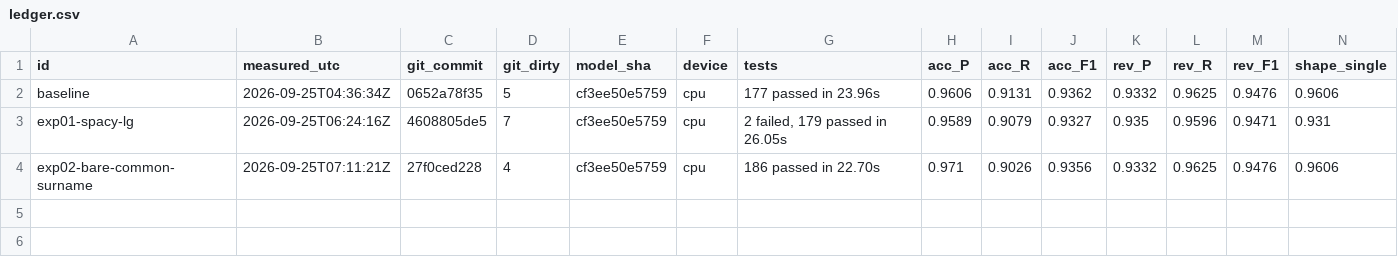
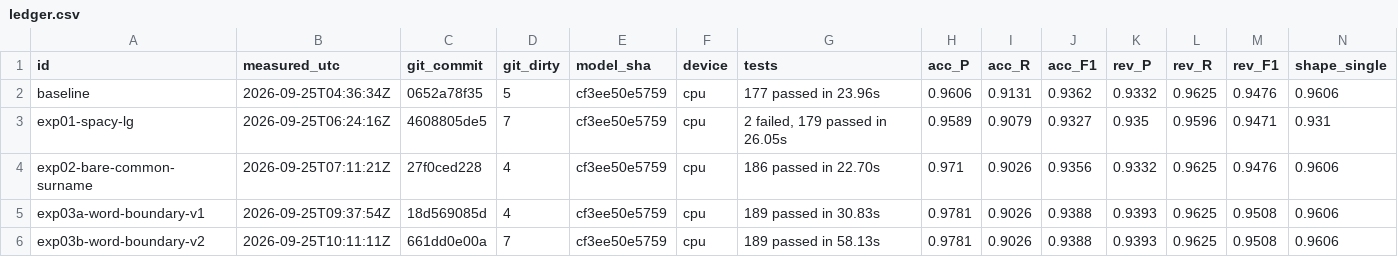
Before and after one commit to suresh12345678901177/person-extractor-v4, a CSV file: experiments/ledger.csv, drawn as a sheet; only a part is shown; rows hold the shown columns only; the diff names each change by its address in the sheet, - before the commit and + after, or states it on an @@ line.

```diff
--- a/experiments/ledger.csv
+++ b/experiments/ledger.csv
+row 5: exp03a-word-boundary-v1 | 2026-09-25T09:37:54Z | 18d569085d | 4 | cf3ee50e5759 | cpu | 189 passed in 30.83s | 0.9781 | 0.9026 | 0.9388 | 0.9393 | 0.9625 | 0.9508 | 0.9606
+row 6: exp03b-word-boundary-v2 | 2026-09-25T10:11:11Z | 661dd0e00a | 7 | cf3ee50e5759 | cpu | 189 passed in 58.13s | 0.9781 | 0.9026 | 0.9388 | 0.9393 | 0.9625 | 0.9508 | 0.9606
```
Also changed, not shown: 4 other files.
